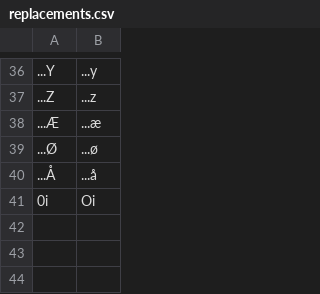
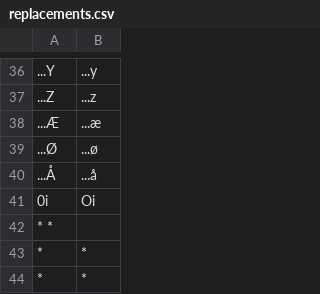
Before and after one commit to philiptn/ocr-replacements, a CSV file: replacements.csv, drawn as a sheet; only a part is shown, gaps mark what is left out; the diff names each change by its address in the sheet, - before the commit and + after, or states it on an @@ line.

Commit message:
Updated replacements

```diff
--- a/replacements.csv
+++ b/replacements.csv
+row 42: * *
+row 43: * | *
+row 44: * | *
```
